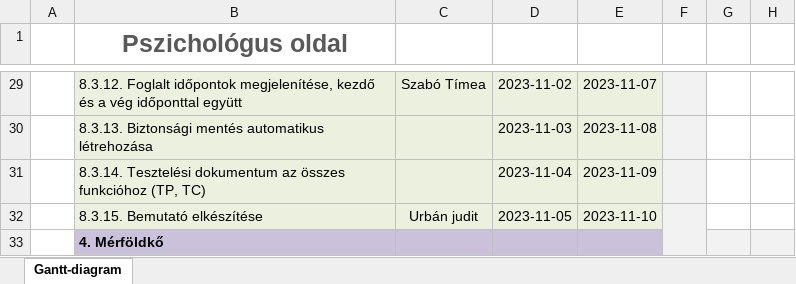
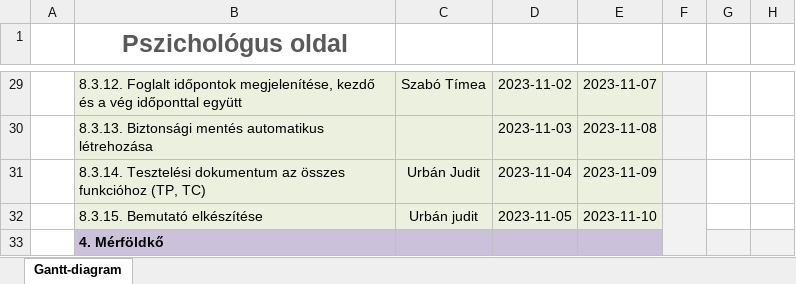
Before and after one commit to timeaszabo1217/rendszerfejl1, an Excel workbook: gantt-diagram.xlsx, sheet Gantt-diagram, drawn as a sheet; only a part is shown, gaps mark what is left out; values as stored, in another font and other column widths than the file's, no borders; conditional formats not drawn; the diff names each change by its address in the sheet, - before the commit and + after, or states it on an @@ line.

Commit message:
Gantt-diagram

```diff
--- a/gantt-diagram.xlsx (sheet Gantt-diagram)
+++ b/gantt-diagram.xlsx (sheet Gantt-diagram)
-C31: (empty)
+C31: Urbán Judit
```
